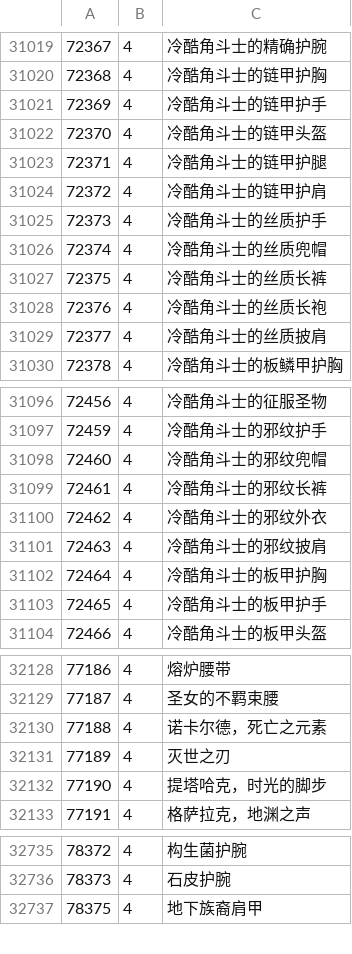
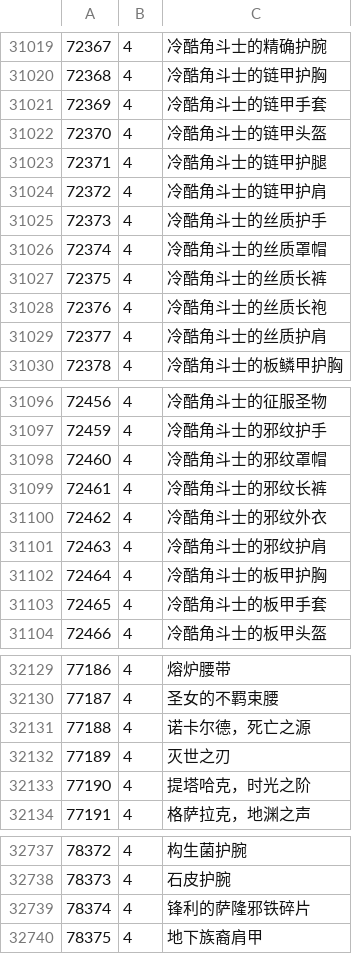
Before and after one commit to ferso/wowmodelviewer, a CSV file: bin/zhCN/items.csv, drawn as a sheet; only a part is shown, gaps mark what is left out; the diff covers the shown part only.

```diff
--- a/bin/zhCN/items.csv
+++ b/bin/zhCN/items.csv
@@ -31020,3 +31020,3 @@
 72368,4,冷酷角斗士的链甲护胸
-72369,4,冷酷角斗士的链甲护手
+72369,4,冷酷角斗士的链甲手套
 72370,4,冷酷角斗士的链甲头盔
@@ -31025,6 +31025,6 @@
 72373,4,冷酷角斗士的丝质护手
-72374,4,冷酷角斗士的丝质兜帽
+72374,4,冷酷角斗士的丝质罩帽
 72375,4,冷酷角斗士的丝质长裤
 72376,4,冷酷角斗士的丝质长袍
-72377,4,冷酷角斗士的丝质披肩
+72377,4,冷酷角斗士的丝质护肩
 72378,4,冷酷角斗士的板鳞甲护胸
@@ -31097,8 +31097,8 @@
 72459,4,冷酷角斗士的邪纹护手
-72460,4,冷酷角斗士的邪纹兜帽
+72460,4,冷酷角斗士的邪纹罩帽
 72461,4,冷酷角斗士的邪纹长裤
 72462,4,冷酷角斗士的邪纹外衣
-72463,4,冷酷角斗士的邪纹披肩
+72463,4,冷酷角斗士的邪纹护肩
 72464,4,冷酷角斗士的板甲护胸
-72465,4,冷酷角斗士的板甲护手
+72465,4,冷酷角斗士的板甲手套
 72466,4,冷酷角斗士的板甲头盔
@@ -32129,5 +32130,5 @@
 77187,4,圣女的不羁束腰
-77188,4,诺卡尔德，死亡之元素
+77188,4,诺卡尔德，死亡之源
 77189,4,灭世之刃
-77190,4,提塔哈克，时光的脚步
+77190,4,提塔哈克，时光之阶
 77191,4,格萨拉克，地渊之声
@@ -32736,2 +32738,3 @@
 78373,4,石皮护腕
+78374,4,锋利的萨隆邪铁碎片
 78375,4,地下族裔肩甲
```
Also changed, not shown: 2 added rows and 70 edited cells elsewhere in this file, bin/enGB/npcs.csv, bin/enUS/npcs.csv, 3 other files.
